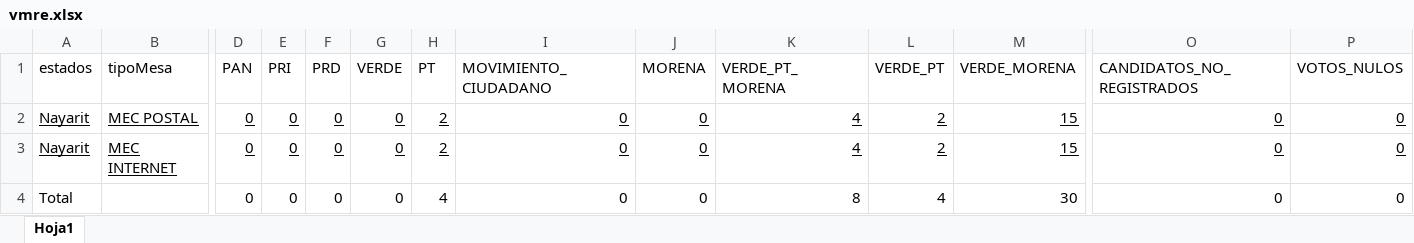
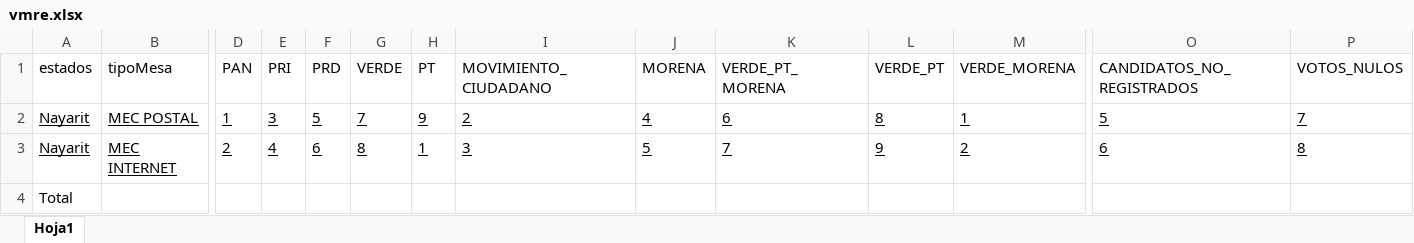
Before and after one commit to eltigueeere/vmre, an Excel workbook: data/vmre.xlsx, sheet Hoja1, drawn as a sheet; only a part is shown, gaps mark what is left out; values as stored, in another font and other column widths than the file's, no borders; table styles not drawn; removed rows and columns are numbered as before the commit, all else as after; rows hold the shown columns only; the diff covers the shown part only; the diff names each change by its address in the sheet, - before the commit and + after, or states it on an @@ line.

Commit message:
Suma de Totales Final

```diff
--- a/data/vmre.xlsx (sheet Hoja1)
+++ b/data/vmre.xlsx (sheet Hoja1)
-D2 (PAN): 0
+D2 (PAN): 1
-E2 (PRI): 0
+E2 (PRI): 3
-F2 (PRD): 0
+F2 (PRD): 5
-G2 (VERDE): 0
+G2 (VERDE): 7
-H2 (PT): 2
+H2 (PT): 9
-I2 (MOVIMIENTO_CIUDADANO): 0
+I2 (MOVIMIENTO_CIUDADANO): 2
-J2 (MORENA): 0
+J2 (MORENA): 4
-K2 (VERDE_PT_MORENA): 4
+K2 (VERDE_PT_MORENA): 6
-L2 (VERDE_PT): 2
+L2 (VERDE_PT): 8
-M2 (VERDE_MORENA): 15
+M2 (VERDE_MORENA): 1
-O2 (CANDIDATOS_NO_REGISTRADOS): 0
+O2 (CANDIDATOS_NO_REGISTRADOS): 5
-P2 (VOTOS_NULOS): 0
+P2 (VOTOS_NULOS): 7
-D3 (PAN): 0
+D3 (PAN): 2
-E3 (PRI): 0
+E3 (PRI): 4
-F3 (PRD): 0
+F3 (PRD): 6
-G3 (VERDE): 0
+G3 (VERDE): 8
-H3 (PT): 2
+H3 (PT): 1
-I3 (MOVIMIENTO_CIUDADANO): 0
+I3 (MOVIMIENTO_CIUDADANO): 3
-J3 (MORENA): 0
+J3 (MORENA): 5
-K3 (VERDE_PT_MORENA): 4
+K3 (VERDE_PT_MORENA): 7
-L3 (VERDE_PT): 2
+L3 (VERDE_PT): 9
-M3 (VERDE_MORENA): 15
+M3 (VERDE_MORENA): 2
-O3 (CANDIDATOS_NO_REGISTRADOS): 0
+O3 (CANDIDATOS_NO_REGISTRADOS): 6
-P3 (VOTOS_NULOS): 0
+P3 (VOTOS_NULOS): 8
-row 4: Total |  | 0 | 0 | 0 | 0 | 4 | 0 | 0 | 8 | 4 | 30 | 0 | 0
+row 4: Total
```
Also changed, not shown: 3 edited cells and cell formats elsewhere in this sheet, 3 other files.
